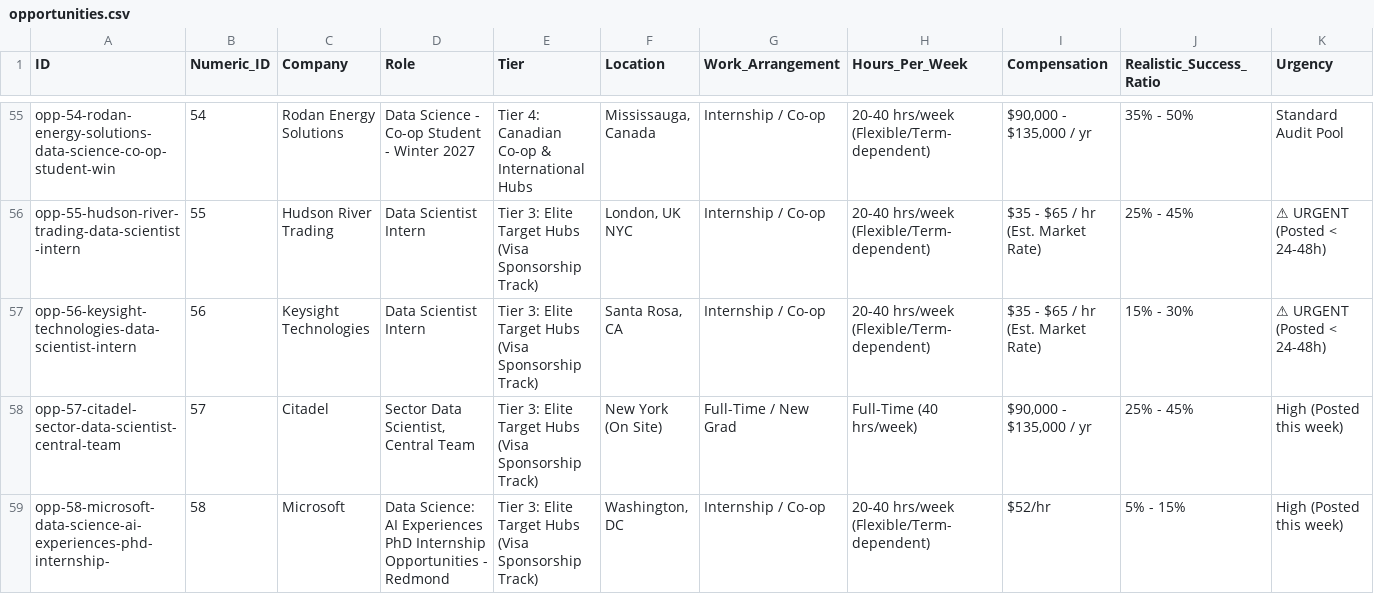
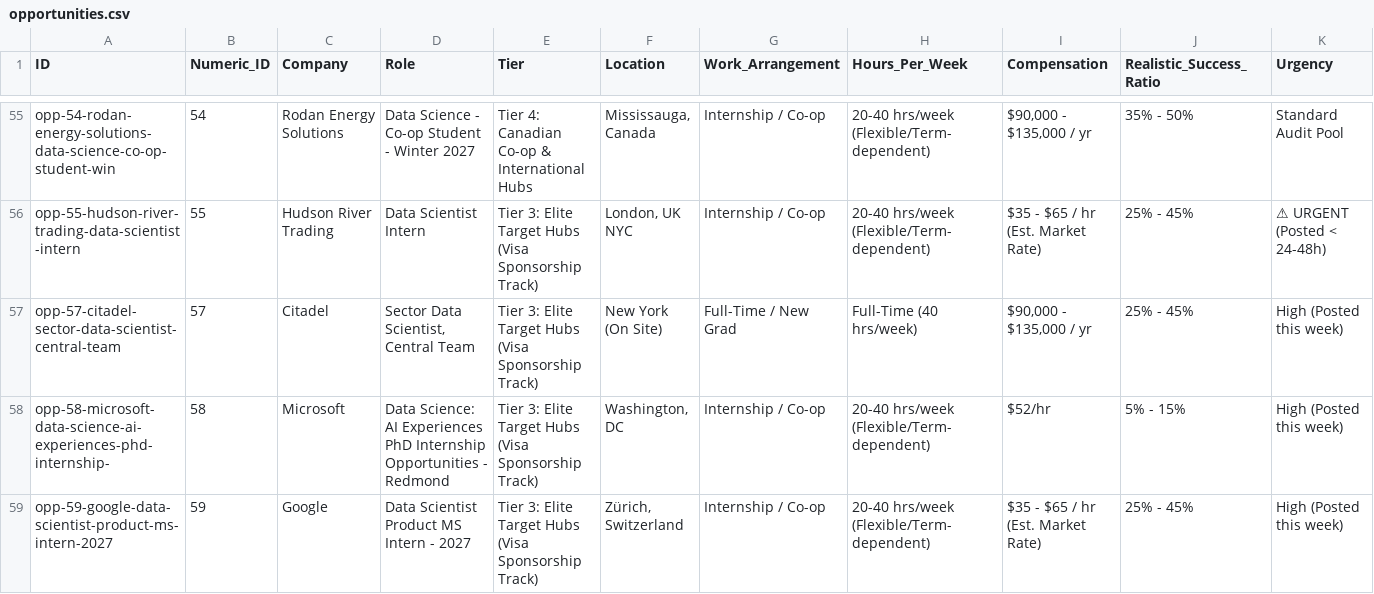
Before and after one commit to Perea094/CareerVault-DS-SWE, a CSV file: 004-work-opportunities/database/opportunities.csv, drawn as a sheet; only a part is shown, gaps mark what is left out; the shorter side is filled out with more unchanged rows; rows hold the shown columns only; the diff names each change by its address in the sheet, - before the commit and + after, or states it on an @@ line.

Commit message:
docs & fix: archive dead keysight requisition, update SKILL.md rules and audit note

```diff
--- a/004-work-opportunities/database/opportunities.csv
+++ b/004-work-opportunities/database/opportunities.csv
-row 57: opp-56-keysight-technologies-data-scientist-intern | 56 | Keysight Technologies | Data Scientist Intern | Tier 3: Elite Target Hubs (Visa Sponsorship Track) | Santa Rosa, CA | Internship / Co-op | 20-40 hrs/week (Flexible/Term-dependent) | $35 - $65 / hr (Est. Market Rate) | 15% - 30% | ⚠ URGENT (Posted < 24-48h)
```
Also changed, not shown: 6 other files.
